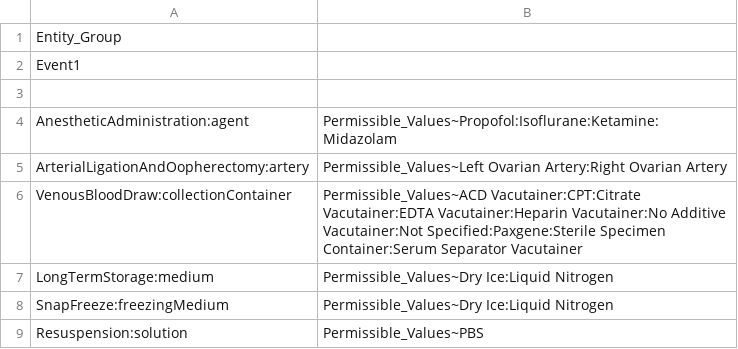
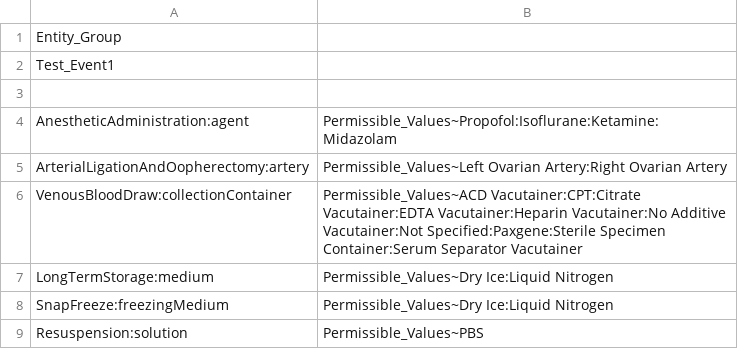
Before and after one commit to NCIP/catissue-docs, a CSV file: TestCases/Manual/SPPExample_PVs1.csv, drawn as a sheet.

```diff
--- a/TestCases/Manual/SPPExample_PVs1.csv
+++ b/TestCases/Manual/SPPExample_PVs1.csv
@@ -1,3 +1,3 @@
 Entity_Group,
-Event1,
+Test_Event1,
 ,
```
Also changed, not shown: TestCases/Manual/SPPExample_PVs2.csv, 2 other files.
